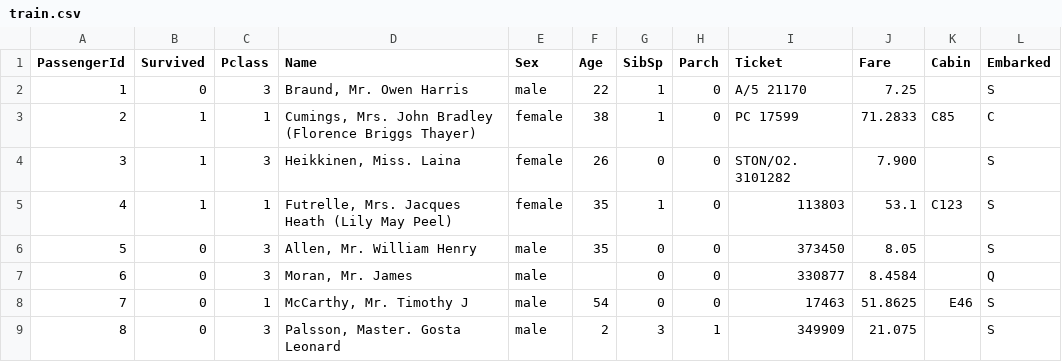
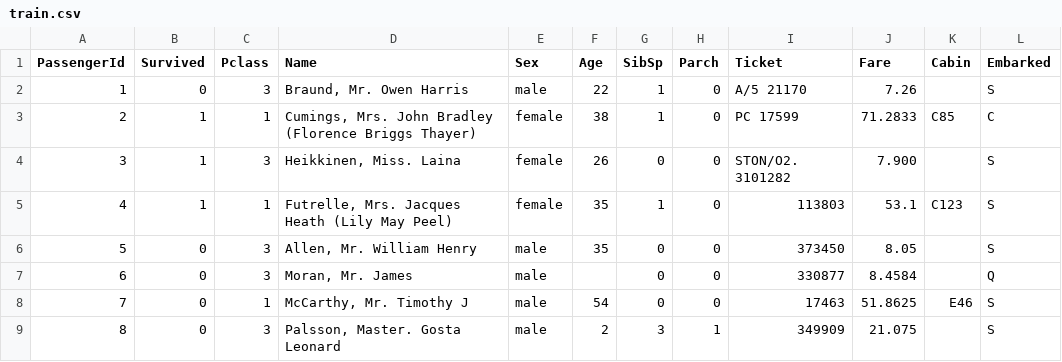
Before and after one commit to ArintiLukasMahieu/mlops-3, a CSV file: data/raw/train.csv, drawn as a sheet; only a part is shown.

Commit message:
Update train.csv

```diff
--- a/data/raw/train.csv
+++ b/data/raw/train.csv
@@ -1,3 +1,3 @@
 PassengerId,Survived,Pclass,Name,Sex,Age,SibSp,Parch,Ticket,Fare,Cabin,Embarked
-1,0,3,"Braund, Mr. Owen Harris",male,22,1,0,A/5 21170,7.25,,S
+1,0,3,"Braund, Mr. Owen Harris",male,22,1,0,A/5 21170,7.26,,S
 2,1,1,"Cumings, Mrs. John Bradley (Florence Briggs Thayer)",female,38,1,0,PC 17599,71.2833,C85,C
```
